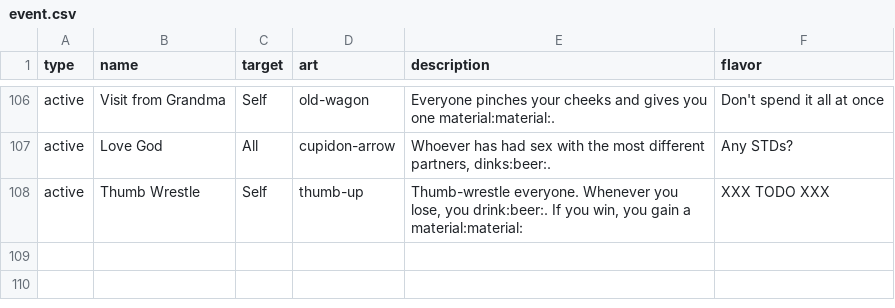
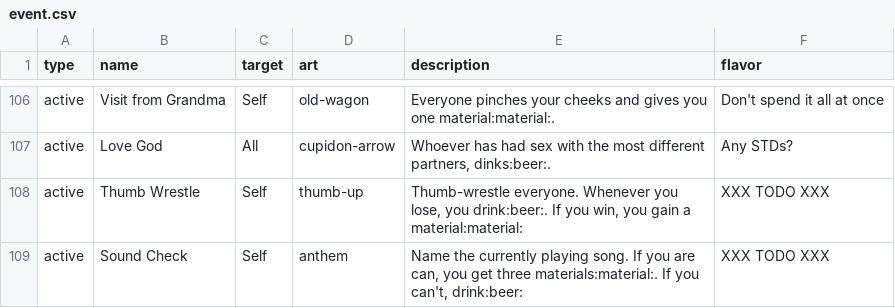
Before and after one commit to Qgel/FratAttack, a CSV file: cards/data/event.csv, drawn as a sheet; only a part is shown, gaps mark what is left out.

Commit message:
Added 'Sound Check' card

```diff
--- a/cards/data/event.csv
+++ b/cards/data/event.csv
@@ -110 +110,2 @@ active,Love God,All,cupidon-arrow,"Whoever has had sex with the most different p
 active,Thumb Wrestle,Self,thumb-up,"Thumb-wrestle everyone. Whenever you lose, you drink:beer:. If you win, you gain a material:material:",XXX TODO XXX
+active,Sound Check,Self,anthem,"Name the currently playing song. If you are can, you get three materials:material:. If you can't, drink:beer:",XXX TODO XXX
```
